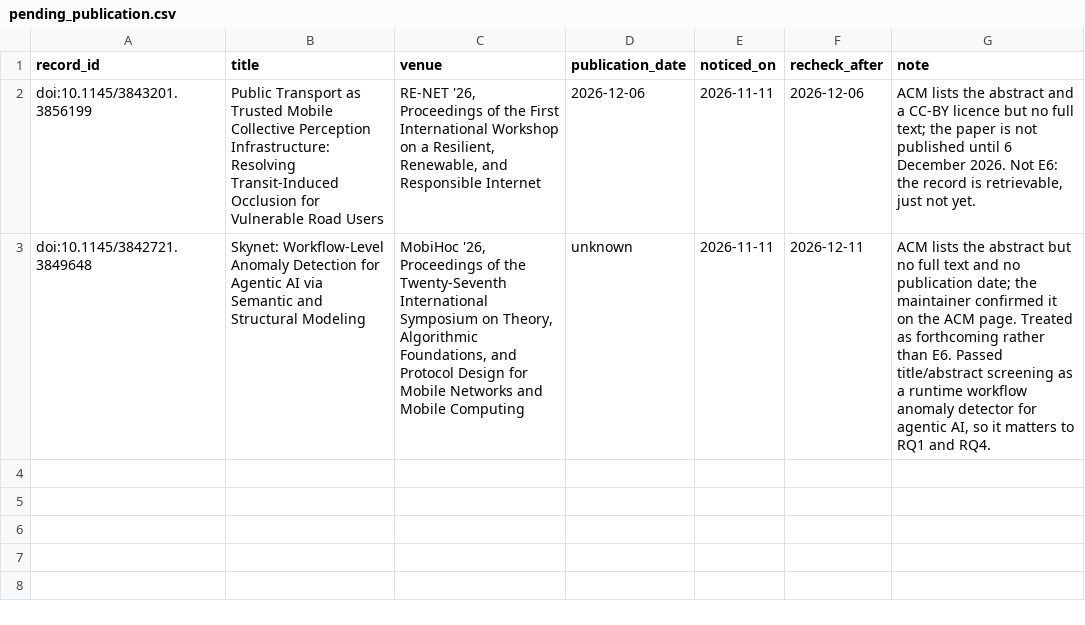
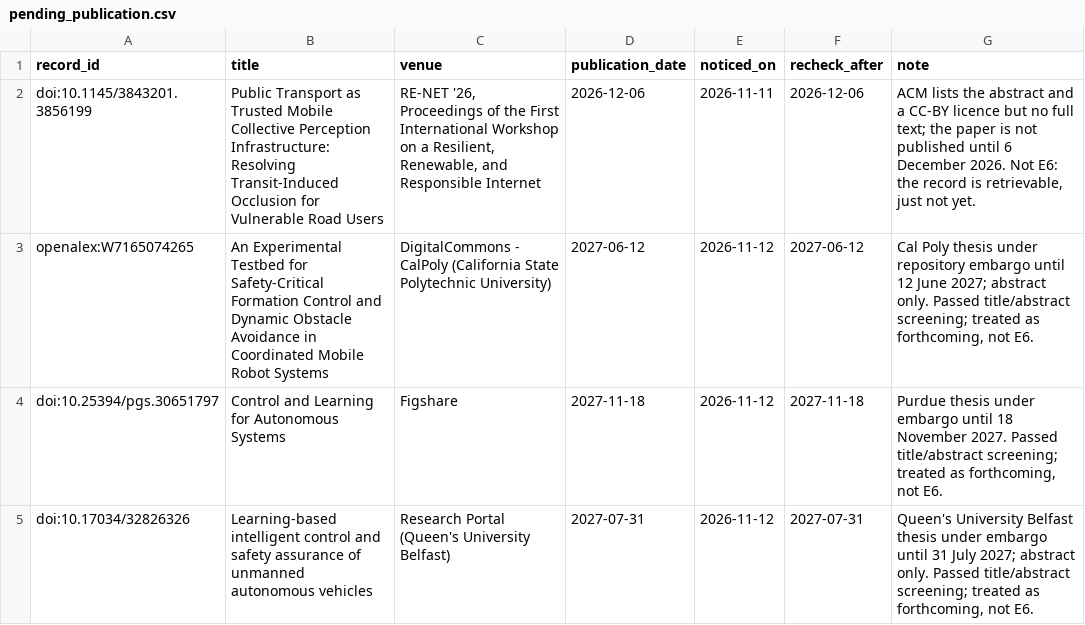
Before and after one commit to agent-precog/agent-precog, a CSV file: data/screening/pending_publication.csv, drawn as a sheet.

Commit message:
v0.11.0: Tier A of the API searches read in full; protocol v1.8 states what a first pass reads
115 papers join the review from the maintainer's row-by-row review of 155 drafted inclusions.
303 drafted full-text exclusions were accepted in bulk and are logged with no maintainer decision
and counted separately in the flow. 51 Tier A records could not be retrieved, 3 embargoed theses are
held as forthcoming, and the Skynet record is resolved through its arXiv preprint.
Methods: protocol v1.8, the Tier B and C sample result, and snowballing as actually run.

```diff
--- a/data/screening/pending_publication.csv
+++ b/data/screening/pending_publication.csv
@@ -2,2 +2,4 @@ record_id,title,venue,publication_date,noticed_on,recheck_after,note
 doi:10.1145/3843201.3856199,Public Transport as Trusted Mobile Collective Perception Infrastructure: Resolving Transit-Induced Occlusion for Vulnerable Road Users,"RE-NET '26, Proceedings of the First International Workshop on a Resilient, Renewable, and Responsible Internet",2026-12-06,2026-11-11,2026-12-06,"ACM lists the abstract and a CC-BY licence but no full text; the paper is not published until 6 December 2026. Not E6: the record is retrievable, just not yet."
-doi:10.1145/3842721.3849648,Skynet: Workflow-Level Anomaly Detection for Agentic AI via Semantic and Structural Modeling,"MobiHoc '26, Proceedings of the Twenty-Seventh International Symposium on Theory, Algorithmic Foundations, and Protocol Design for Mobile Networks and Mobile Computing",unknown,2026-11-11,2026-12-11,"ACM lists the abstract but no full text and no publication date; the maintainer confirmed it on the ACM page. Treated as forthcoming rather than E6. Passed title/abstract screening as a runtime workflow anomaly detector for agentic AI, so it matters to RQ1 and RQ4."
+openalex:W7165074265,An Experimental Testbed for Safety-Critical Formation Control and Dynamic Obstacle Avoidance in Coordinated Mobile Robot Systems,DigitalCommons - CalPoly (California State Polytechnic University),2027-06-12,2026-11-12,2027-06-12,"Cal Poly thesis under repository embargo until 12 June 2027; abstract only. Passed title/abstract screening; treated as forthcoming, not E6."
+doi:10.25394/pgs.30651797,Control and Learning for Autonomous Systems,Figshare,2027-11-18,2026-11-12,2027-11-18,"Purdue thesis under embargo until 18 November 2027. Passed title/abstract screening; treated as forthcoming, not E6."
+doi:10.17034/32826326,Learning-based intelligent control and safety assurance of unmanned autonomous vehicles,Research Portal (Queen's University Belfast),2027-07-31,2026-11-12,2027-07-31,"Queen's University Belfast thesis under embargo until 31 July 2027; abstract only. Passed title/abstract screening; treated as forthcoming, not E6."
```
Also changed, not shown: 6 other files.
